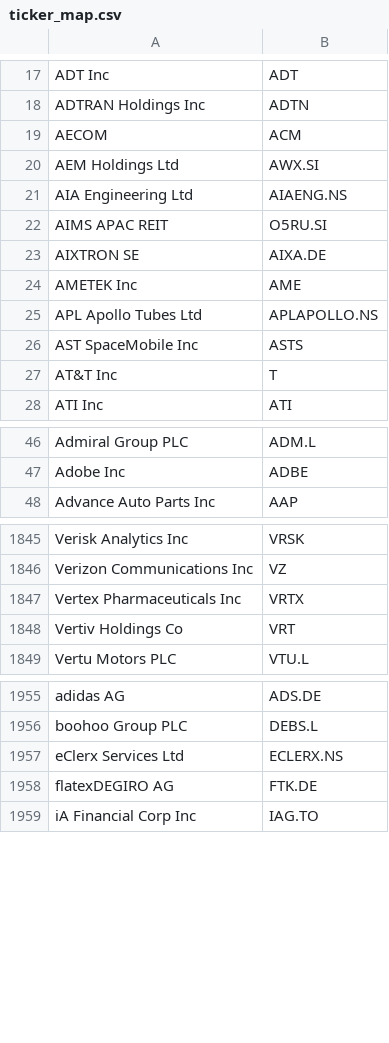
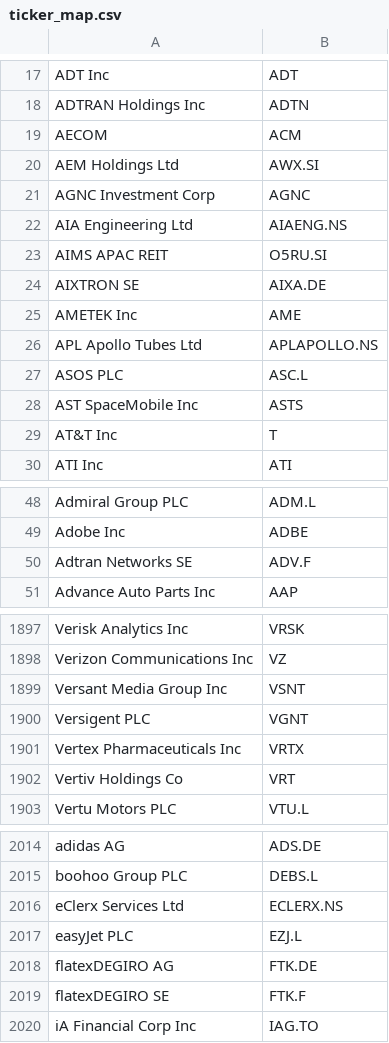
Before and after one commit to OhangPatel/Norway-Sovereign-Fund-Tracker, a CSV file: data/ticker_map.csv, drawn as a sheet; only a part is shown, gaps mark what is left out; the diff covers the shown part only.

```diff
--- a/data/ticker_map.csv
+++ b/data/ticker_map.csv
@@ -20,2 +20,3 @@ AECOM,ACM
 AEM Holdings Ltd,AWX.SI
+AGNC Investment Corp,AGNC
 AIA Engineering Ltd,AIAENG.NS
@@ -25,2 +26,3 @@ AMETEK Inc,AME
 APL Apollo Tubes Ltd,APLAPOLLO.NS
+ASOS PLC,ASC.L
 AST SpaceMobile Inc,ASTS
@@ -47,2 +49,3 @@ Admiral Group PLC,ADM.L
 Adobe Inc,ADBE
+Adtran Networks SE,ADV.F
 Advance Auto Parts Inc,AAP
@@ -1846,2 +1898,4 @@ Verisk Analytics Inc,VRSK
 Verizon Communications Inc,VZ
+Versant Media Group Inc,VSNT
+Versigent PLC,VGNT
 Vertex Pharmaceuticals Inc,VRTX
@@ -1957,3 +2016,5 @@ boohoo Group PLC,DEBS.L
 eClerx Services Ltd,ECLERX.NS
+easyJet PLC,EZJ.L
 flatexDEGIRO AG,FTK.DE
+flatexDEGIRO SE,FTK.F
 iA Financial Corp Inc,IAG.TO
```
Also changed, not shown: 54 added rows elsewhere in this file, data/fully_cleaned_dataset_with_reasons.csv, data/mega_portfolio_dataset.csv, 27 other files.
